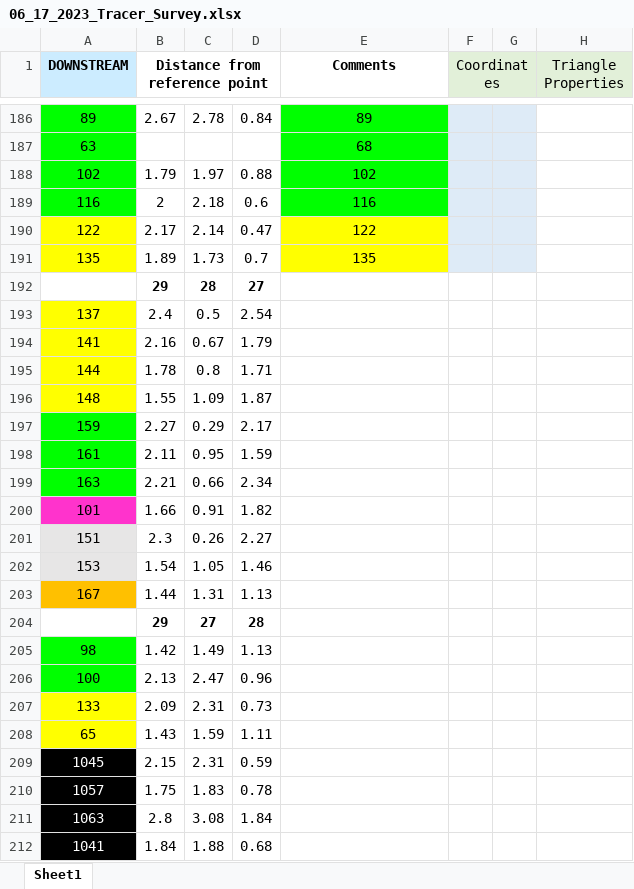
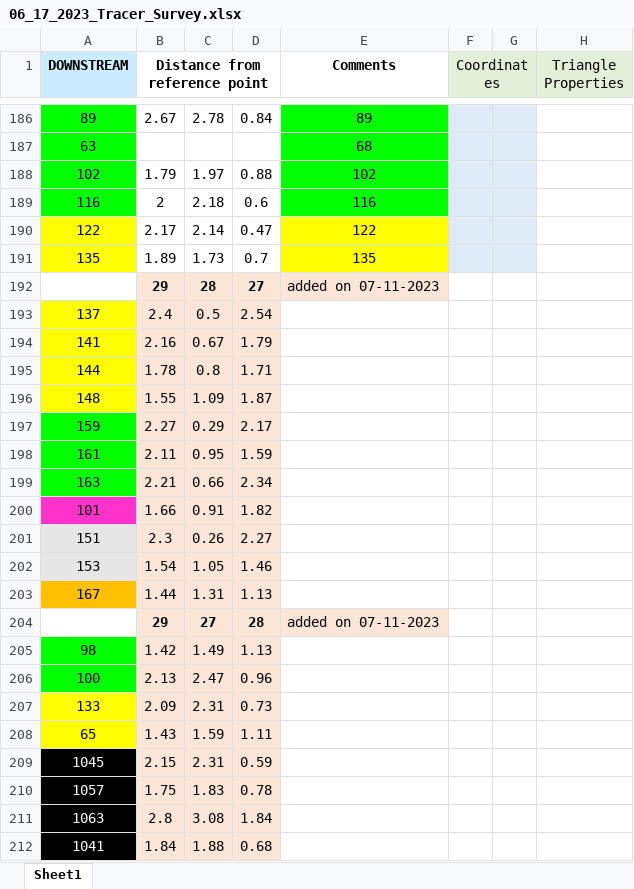
Before and after one commit to nicole-hucke/RFID_tracers, an Excel workbook: Surveys/2023/06_17_2023_Tracer_Survey.xlsx, sheet Sheet1, drawn as a sheet; only a part is shown, gaps mark what is left out; values as stored, in another font and other column widths than the file's, no borders; the diff covers the shown part only; the diff names each change by its address in the sheet, - before the commit and + after, or states it on an @@ line.

Commit message:
re-visiting for initial tracer movements

```diff
--- a/Surveys/2023/06_17_2023_Tracer_Survey.xlsx (sheet Sheet1)
+++ b/Surveys/2023/06_17_2023_Tracer_Survey.xlsx (sheet Sheet1)
-B192:E192 fill: none
+B192:E192 fill: #FBE5D6
-E192 (Comments): (empty)
+E192 (Comments): added on 07-11-2023
-B193:D203 fill: none
+B193:D203 fill: #FBE5D6
-B204:E204 fill: none
+B204:E204 fill: #FBE5D6
-E204 (Comments): (empty)
+E204 (Comments): added on 07-11-2023
-B205:D212 fill: none
+B205:D212 fill: #FBE5D6
```
Also changed, not shown: 3 edited cells and cell formats elsewhere in this sheet, Surveys/2023/07_31_2023_Tracer_Survey.xlsx, particle_movement/results1_moved_particles.xlsx, 1 other file.
